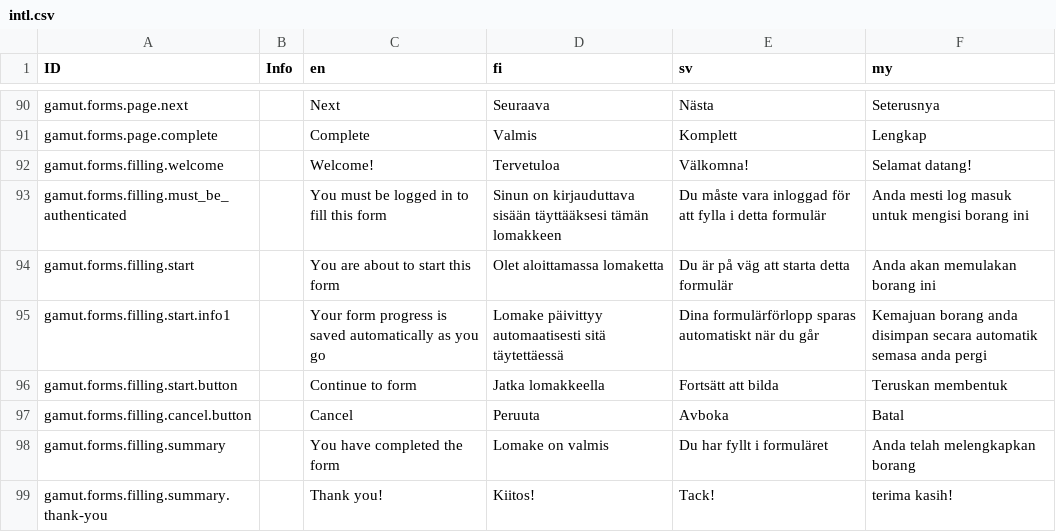
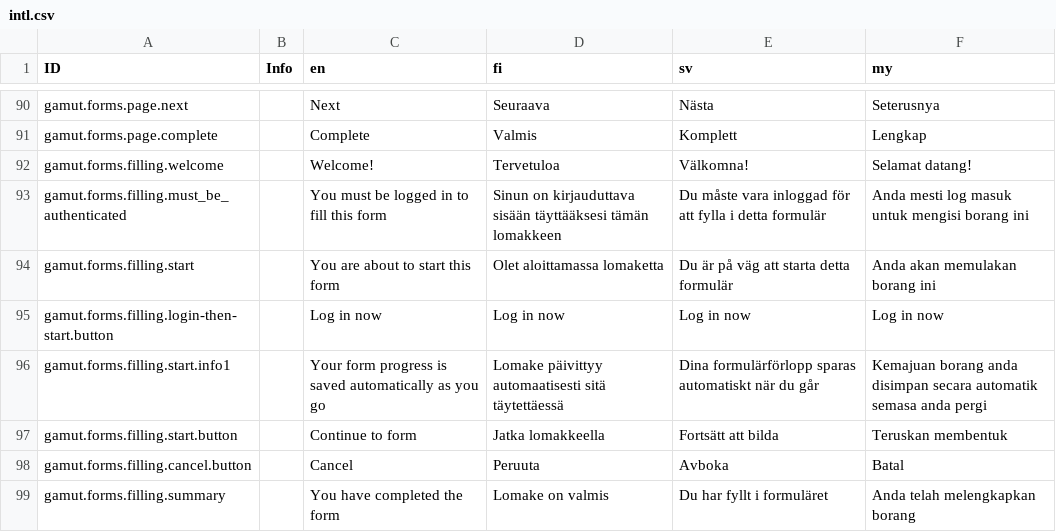
Before and after one commit to digiexpress-io/digiexpress-parent, a CSV file: ts_setup/gamut/intl.csv, drawn as a sheet; only a part is shown, gaps mark what is left out; the shorter side is filled out with more unchanged rows; the diff names each change by its address in the sheet, - before the commit and + after, or states it on an @@ line.

```diff
--- a/ts_setup/gamut/intl.csv
+++ b/ts_setup/gamut/intl.csv
+row 95: gamut.forms.filling.login-then-start.button |  | Log in now | Log in now | Log in now | Log in now
```
Also changed, not shown: 14 other files.
